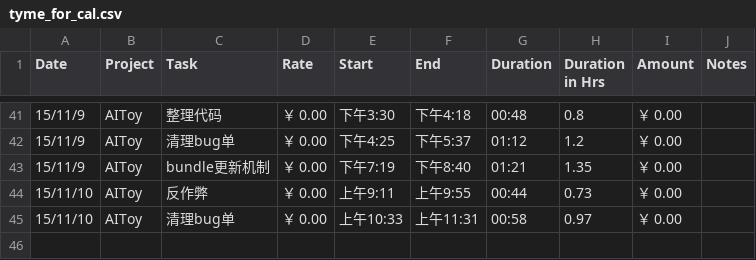
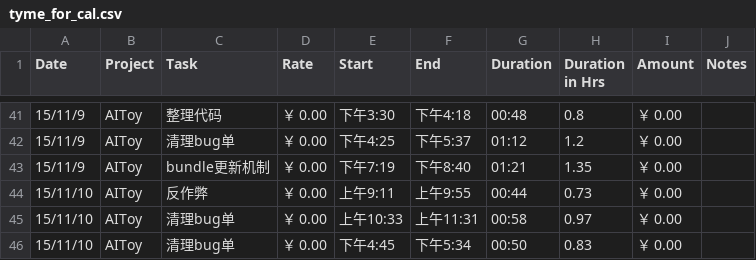
Before and after one commit to fonzieyang/fonzieyang.github.com, a CSV file: ical/tyme_for_cal.csv, drawn as a sheet; only a part is shown, gaps mark what is left out; the diff names each change by its address in the sheet, - before the commit and + after, or states it on an @@ line.

```diff
--- a/ical/tyme_for_cal.csv
+++ b/ical/tyme_for_cal.csv
+row 46: 15/11/10 | AIToy | 清理bug单 | ￥ 0.00 | 下午4:45 | 下午5:34 | 00:50 | 0.83 | ￥ 0.00
```
Also changed, not shown: 2 other files.
